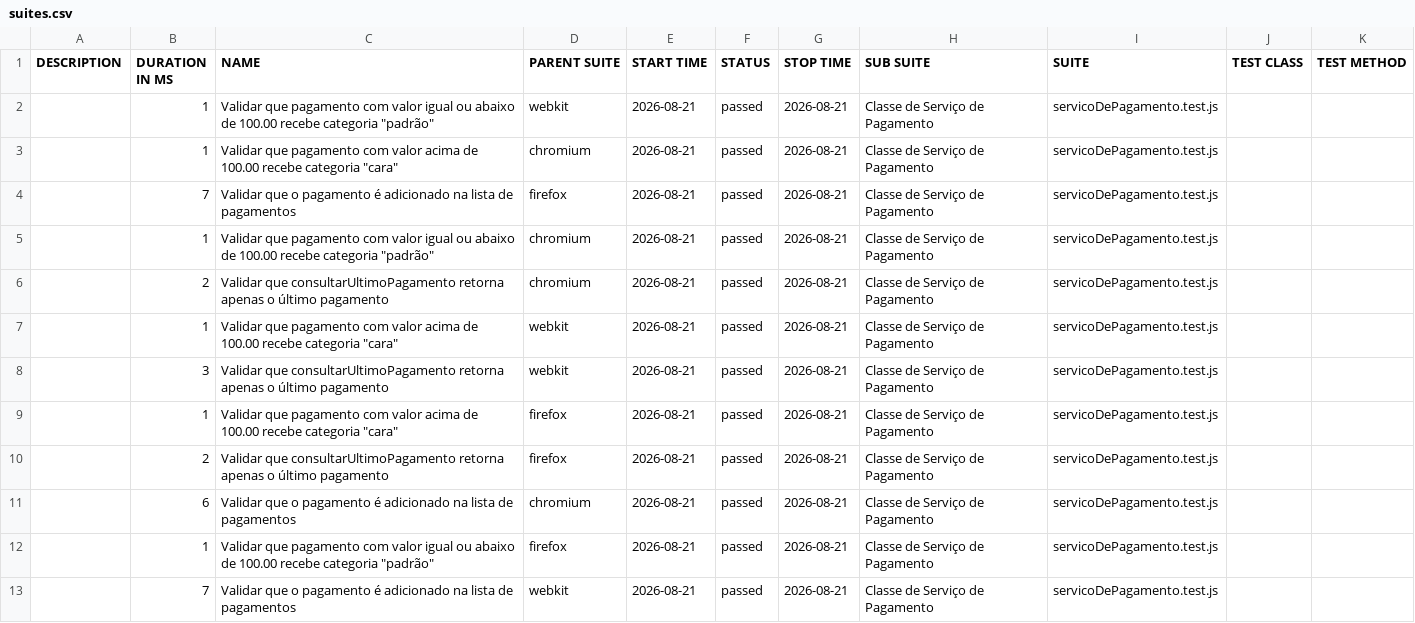
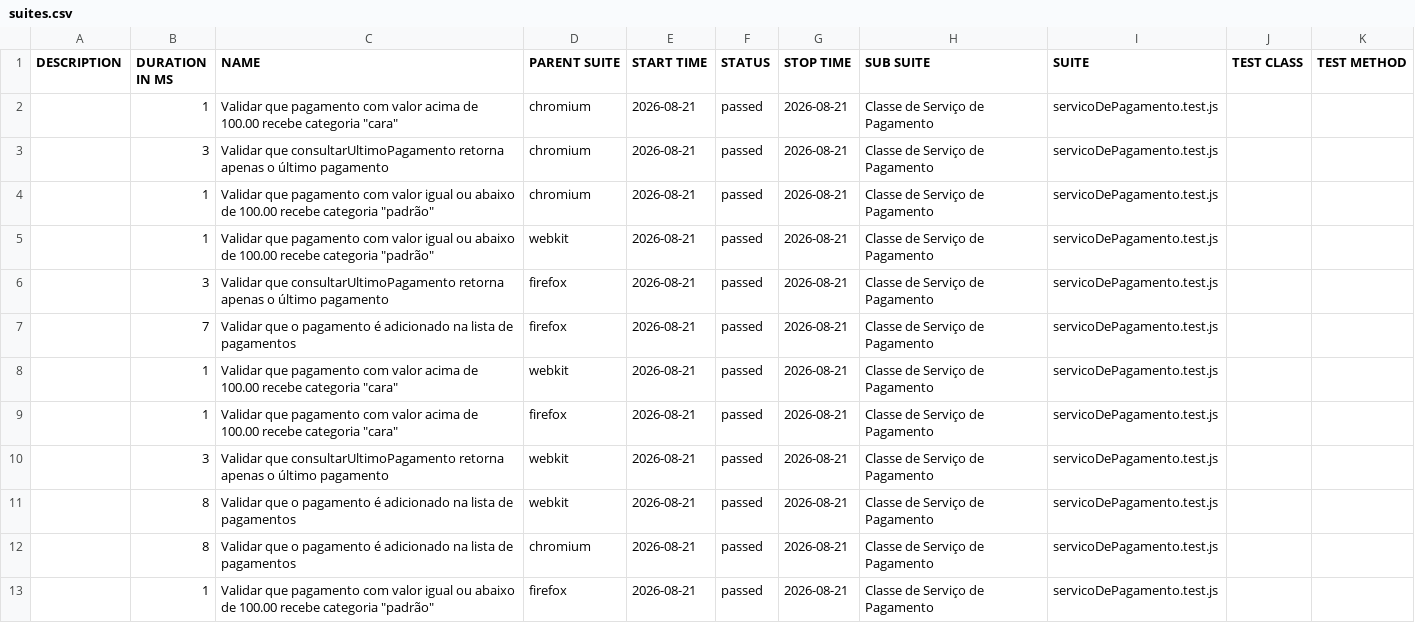
Before and after one commit to Pattyd08/trabalho-conclusao-ci, a CSV file: deploy/data/suites.csv, drawn as a sheet.

Commit message:
deploy: 3a88e52776d48c73abc2d0bb24ecb81035bb7684

```diff
--- a/deploy/data/suites.csv
+++ b/deploy/data/suites.csv
@@ -1,13 +1,13 @@
 "DESCRIPTION","DURATION IN MS","NAME","PARENT SUITE","START TIME","STATUS","STOP TIME","SUB SUITE","SUITE","TEST CLASS","TEST METHOD"
+"","1","Validar que pagamento com valor acima de 100.00 recebe categoria ""cara""","chromium","2026-08-21","passed","2026-08-21","Classe de Serviço de Pagamento","servicoDePagamento.test.js","",""
+"","3","Validar que consultarUltimoPagamento retorna apenas o último pagamento","chromium","2026-08-21","passed","2026-08-21","Classe de Serviço de Pagamento","servicoDePagamento.test.js","",""
+"","1","Validar que pagamento com valor igual ou abaixo de 100.00 recebe categoria ""padrão""","chromium","2026-08-21","passed","2026-08-21","Classe de Serviço de Pagamento","servicoDePagamento.test.js","",""
 "","1","Validar que pagamento com valor igual ou abaixo de 100.00 recebe categoria ""padrão""","webkit","2026-08-21","passed","2026-08-21","Classe de Serviço de Pagamento","servicoDePagamento.test.js","",""
-"","1","Validar que pagamento com valor acima de 100.00 recebe categoria ""cara""","chromium","2026-08-21","passed","2026-08-21","Classe de Serviço de Pagamento","servicoDePagamento.test.js","",""
+"","3","Validar que consultarUltimoPagamento retorna apenas o último pagamento","firefox","2026-08-21","passed","2026-08-21","Classe de Serviço de Pagamento","servicoDePagamento.test.js","",""
 "","7","Validar que o pagamento é adicionado na lista de pagamentos","firefox","2026-08-21","passed","2026-08-21","Classe de Serviço de Pagamento","servicoDePagamento.test.js","",""
-"","1","Validar que pagamento com valor igual ou abaixo de 100.00 recebe categoria ""padrão""","chromium","2026-08-21","passed","2026-08-21","Classe de Serviço de Pagamento","servicoDePagamento.test.js","",""
-"","2","Validar que consultarUltimoPagamento retorna apenas o último pagamento","chromium","2026-08-21","passed","2026-08-21","Classe de Serviço de Pagamento","servicoDePagamento.test.js","",""
 "","1","Validar que pagamento com valor acima de 100.00 recebe categoria ""cara""","webkit","2026-08-21","passed","2026-08-21","Classe de Serviço de Pagamento","servicoDePagamento.test.js","",""
+"","1","Validar que pagamento com valor acima de 100.00 recebe categoria ""cara""","firefox","2026-08-21","passed","2026-08-21","Classe de Serviço de Pagamento","servicoDePagamento.test.js","",""
 "","3","Validar que consultarUltimoPagamento retorna apenas o último pagamento","webkit","2026-08-21","passed","2026-08-21","Classe de Serviço de Pagamento","servicoDePagamento.test.js","",""
-"","1","Validar que pagamento com valor acima de 100.00 recebe categoria ""cara""","firefox","2026-08-21","passed","2026-08-21","Classe de Serviço de Pagamento","servicoDePagamento.test.js","",""
-"","2","Validar que consultarUltimoPagamento retorna apenas o último pagamento","firefox","2026-08-21","passed","2026-08-21","Classe de Serviço de Pagamento","servicoDePagamento.test.js","",""
-"","6","Validar que o pagamento é adicionado na lista de pagamentos","chromium","2026-08-21","passed","2026-08-21","Classe de Serviço de Pagamento","servicoDePagamento.test.js","",""
+"","8","Validar que o pagamento é adicionado na lista de pagamentos","webkit","2026-08-21","passed","2026-08-21","Classe de Serviço de Pagamento","servicoDePagamento.test.js","",""
+"","8","Validar que o pagamento é adicionado na lista de pagamentos","chromium","2026-08-21","passed","2026-08-21","Classe de Serviço de Pagamento","servicoDePagamento.test.js","",""
 "","1","Validar que pagamento com valor igual ou abaixo de 100.00 recebe categoria ""padrão""","firefox","2026-08-21","passed","2026-08-21","Classe de Serviço de Pagamento","servicoDePagamento.test.js","",""
-"","7","Validar que o pagamento é adicionado na lista de pagamentos","webkit","2026-08-21","passed","2026-08-21","Classe de Serviço de Pagamento","servicoDePagamento.test.js","",""
```
Also changed, not shown: 45 other files.
